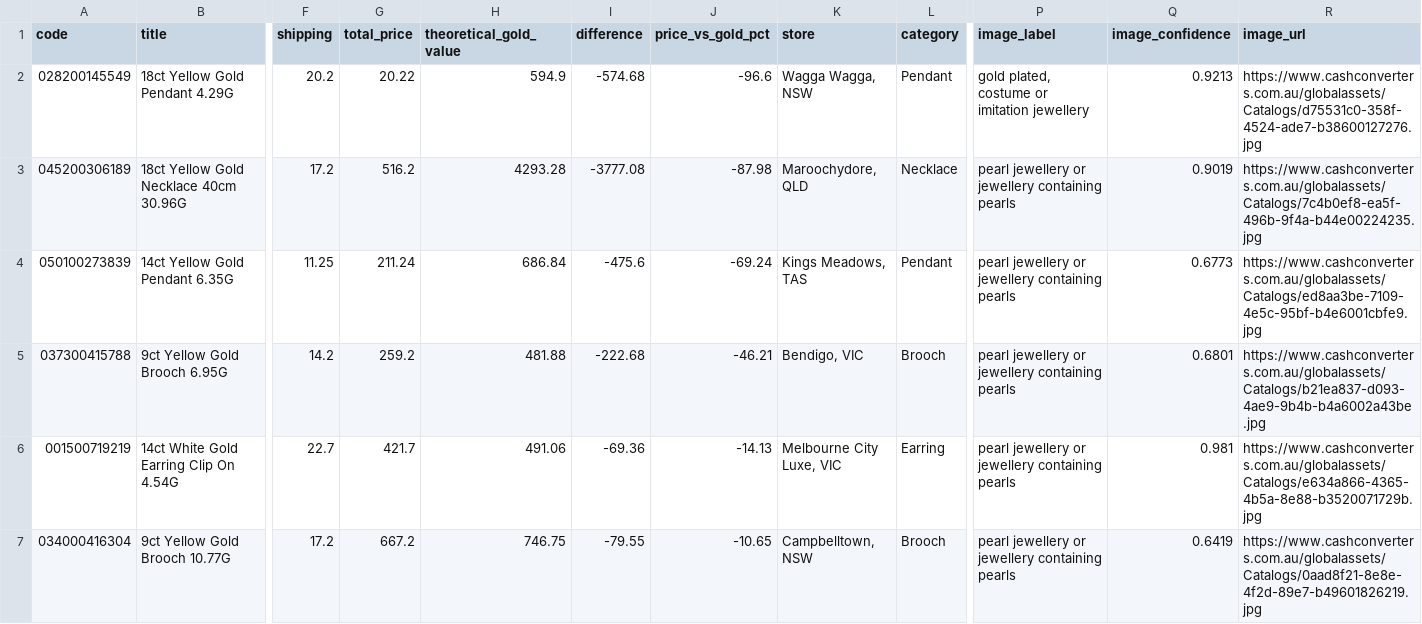
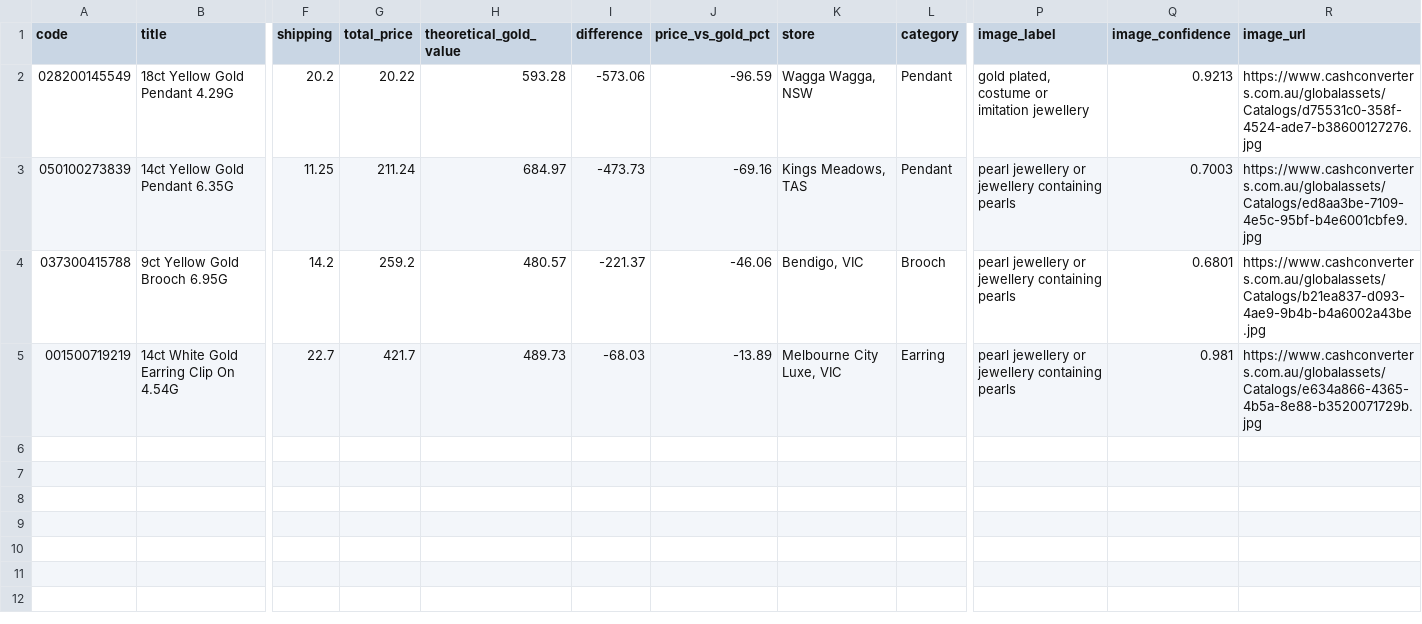
Before and after one commit to tycab03/gold-deal-finder, a CSV file: image_rejected.csv, drawn as a sheet; only a part is shown, gaps mark what is left out; removed rows and columns are numbered as before the commit, all else as after; rows hold the shown columns only; the diff names each change by its address in the sheet, - before the commit and + after, or states it on an @@ line.

```diff
--- a/image_rejected.csv
+++ b/image_rejected.csv
-H2 (theoretical_gold_value): 594.9
+H2 (theoretical_gold_value): 593.28
-I2 (difference): -574.68
+I2 (difference): -573.06
-J2 (price_vs_gold_pct): -96.6
+J2 (price_vs_gold_pct): -96.59
-row 3: 045200306189 | 18ct Yellow Gold Necklace 40cm 30.96G | 17.2 | 516.2 | 4293.28 | -3777.08 | -87.98 | Maroochydore, QLD | Necklace | pearl jewellery or jewellery containing pearls | 0.9019 | https://www.cashconverters.com.au/globalassets/Catalogs/7c4b0ef8-ea5f-496b-9f4a-b44e00224235.jpg
-H3 (theoretical_gold_value): 686.84
+H3 (theoretical_gold_value): 684.97
-I3 (difference): -475.6
+I3 (difference): -473.73
-J3 (price_vs_gold_pct): -69.24
+J3 (price_vs_gold_pct): -69.16
-Q3 (image_confidence): 0.6773
+Q3 (image_confidence): 0.7003
-H4 (theoretical_gold_value): 481.88
+H4 (theoretical_gold_value): 480.57
-I4 (difference): -222.68
+I4 (difference): -221.37
-J4 (price_vs_gold_pct): -46.21
+J4 (price_vs_gold_pct): -46.06
-H5 (theoretical_gold_value): 491.06
+H5 (theoretical_gold_value): 489.73
-I5 (difference): -69.36
+I5 (difference): -68.03
-J5 (price_vs_gold_pct): -14.13
+J5 (price_vs_gold_pct): -13.89
-row 7: 034000416304 | 9ct Yellow Gold Brooch 10.77G | 17.2 | 667.2 | 746.75 | -79.55 | -10.65 | Campbelltown, NSW | Brooch | pearl jewellery or jewellery containing pearls | 0.6419 | https://www.cashconverters.com.au/globalassets/Catalogs/0aad8f21-8e8e-4f2d-89e7-b49601826219.jpg
```
Also changed, not shown: 1 other file.
